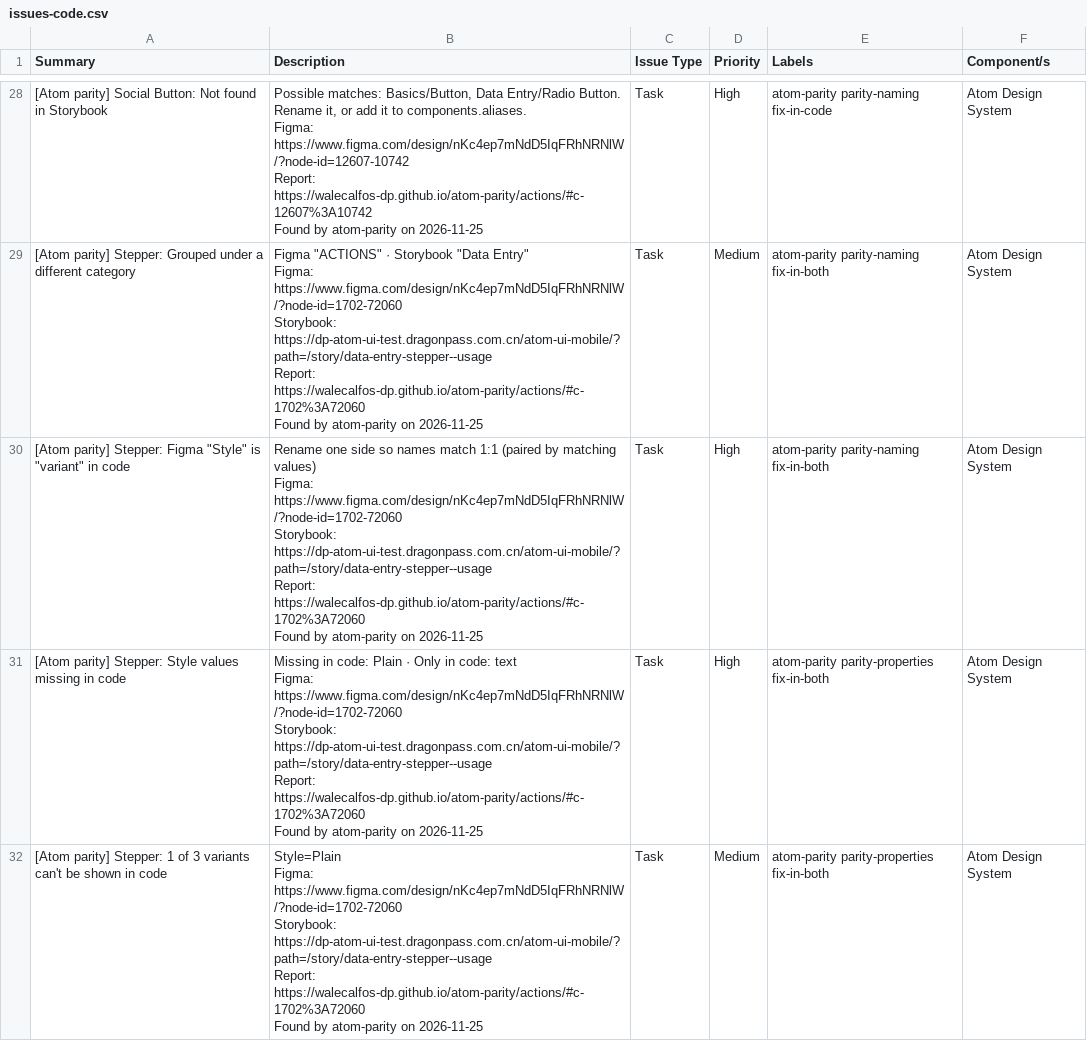
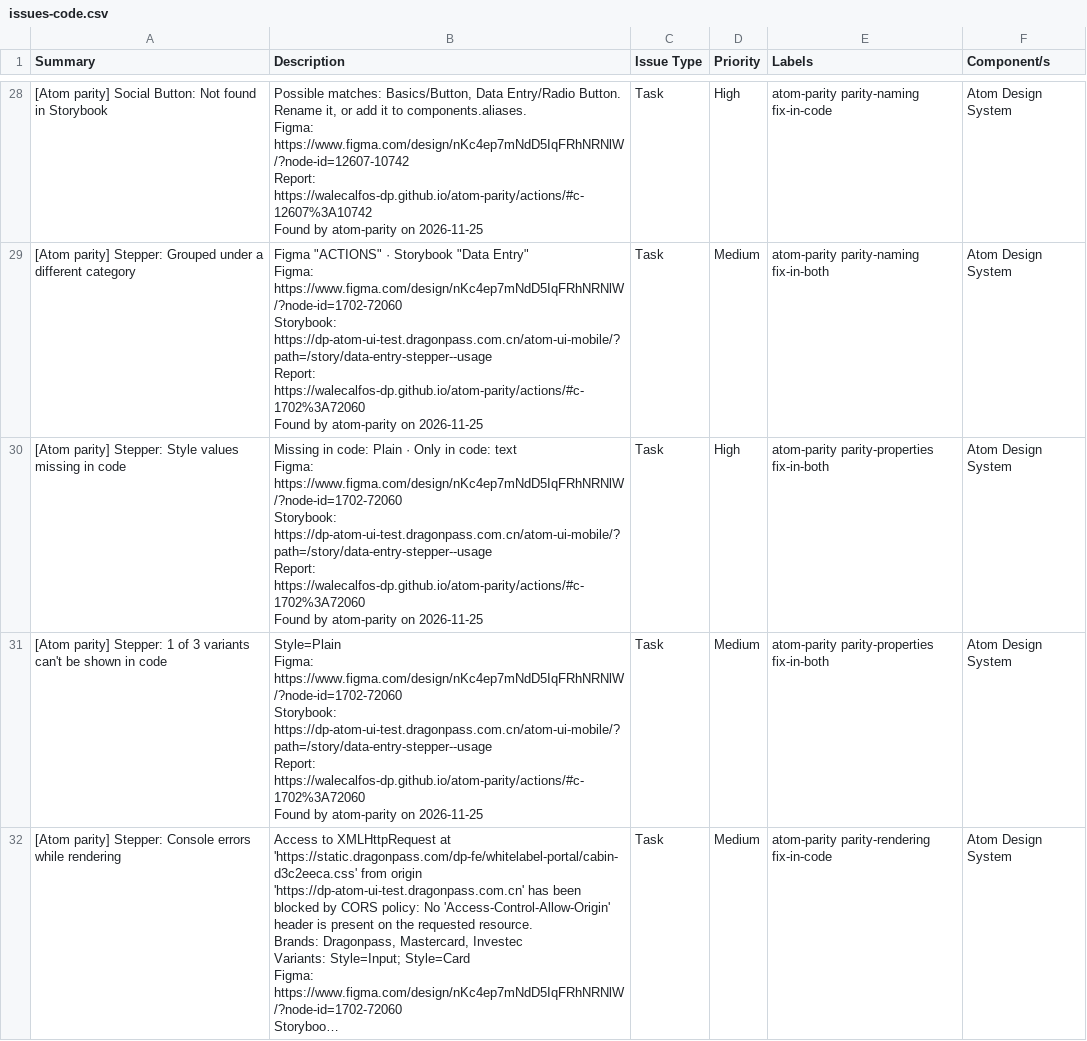
Before and after one commit to WaleCalfos-dp/atom-parity, a CSV file: actions/issues-code.csv, drawn as a sheet; only a part is shown, gaps mark what is left out; the shorter side is filled out with more unchanged rows; long unchanged cells end in ….

```diff
--- a/actions/issues-code.csv
+++ b/actions/issues-code.csv
@@ -248,9 +248,2 @@ Report: https://walecalfos-dp.github.io/atom-parity/actions/#c-1702%3A72060
 Found by atom-parity on 2026-11-25","Task","Medium","atom-parity parity-naming fix-in-both","Atom Design System"
-"[Atom parity] Stepper: Figma ""Style"" is ""variant"" in code","Rename one side so names match 1:1 (paired by matching values)
-
-Figma: https://www.figma.com/design/nKc4ep7mNdD5IqFRhNRNlW/?node-id=1702-72060
-Storybook: https://dp-atom-ui-test.dragonpass.com.cn/atom-ui-mobile/?path=/story/data-entry-stepper--usage
-Report: https://walecalfos-dp.github.io/atom-parity/actions/#c-1702%3A72060
-
-Found by atom-parity on 2026-11-25","Task","High","atom-parity parity-naming fix-in-both","Atom Design System"
 "[Atom parity] Stepper: Style values missing in code","Missing in code: Plain · Only in code: text
```
Also changed, not shown: actions/issues-figma.csv, actions/issues.csv, 6 other files.
